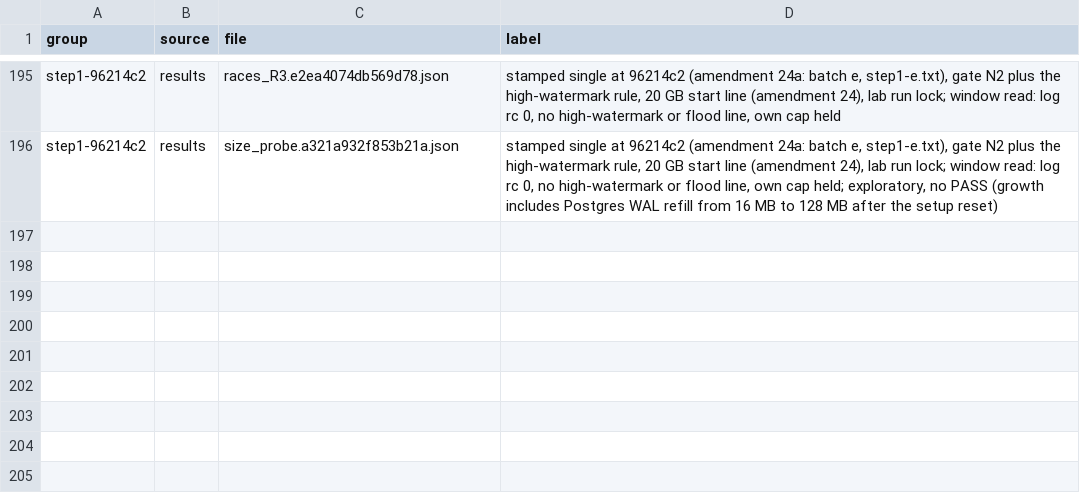
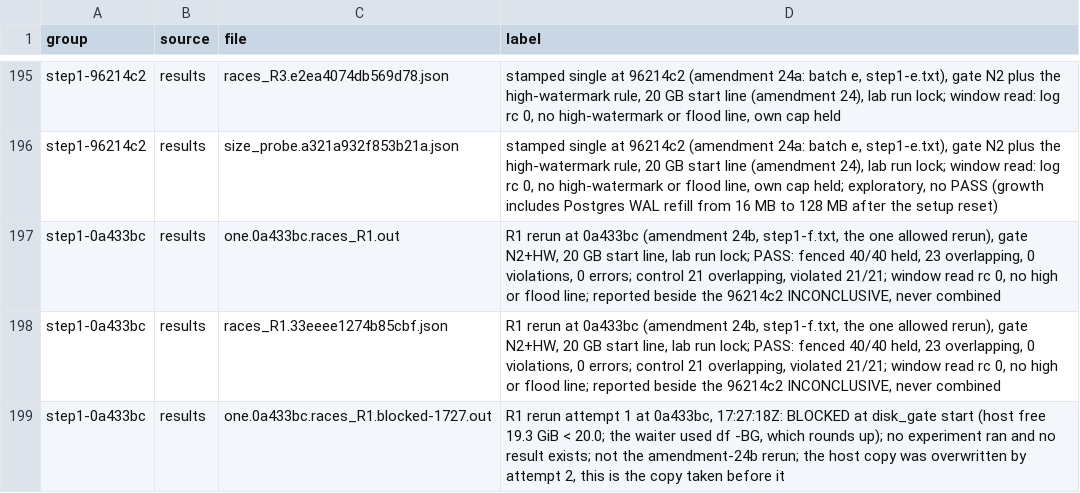
Before and after one commit to ericmacdougall/context-management, a TSV file: writepath/runkit/groups.tsv, drawn as a sheet; only a part is shown, gaps mark what is left out.

```diff
--- a/writepath/runkit/groups.tsv
+++ b/writepath/runkit/groups.tsv
@@ -196 +196,4 @@ step1-96214c2	results	races_R3.e2ea4074db569d78.json	stamped single at 96214c2 (
 step1-96214c2	results	size_probe.a321a932f853b21a.json	stamped single at 96214c2 (amendment 24a: batch e, step1-e.txt), gate N2 plus the high-watermark rule, 20 GB start line (amendment 24), lab run lock; window read: log rc 0, no high-watermark or flood line, own cap held; exploratory, no PASS (growth includes Postgres WAL refill from 16 MB to 128 MB after the setup reset)
+step1-0a433bc	results	one.0a433bc.races_R1.out	R1 rerun at 0a433bc (amendment 24b, step1-f.txt, the one allowed rerun), gate N2+HW, 20 GB start line, lab run lock; PASS: fenced 40/40 held, 23 overlapping, 0 violations, 0 errors; control 21 overlapping, violated 21/21; window read rc 0, no high or flood line; reported beside the 96214c2 INCONCLUSIVE, never combined
+step1-0a433bc	results	races_R1.33eeee1274b85cbf.json	R1 rerun at 0a433bc (amendment 24b, step1-f.txt, the one allowed rerun), gate N2+HW, 20 GB start line, lab run lock; PASS: fenced 40/40 held, 23 overlapping, 0 violations, 0 errors; control 21 overlapping, violated 21/21; window read rc 0, no high or flood line; reported beside the 96214c2 INCONCLUSIVE, never combined
+step1-0a433bc	results	one.0a433bc.races_R1.blocked-1727.out	R1 rerun attempt 1 at 0a433bc, 17:27:18Z: BLOCKED at disk_gate start (host free 19.3 GiB < 20.0; the waiter used df -BG, which rounds up); no experiment ran and no result exists; not the amendment-24b rerun; the host copy was overwritten by attempt 2, this is the copy taken before it
```
Also changed, not shown: writepath/results/MANIFEST.tsv, 5 other files.
